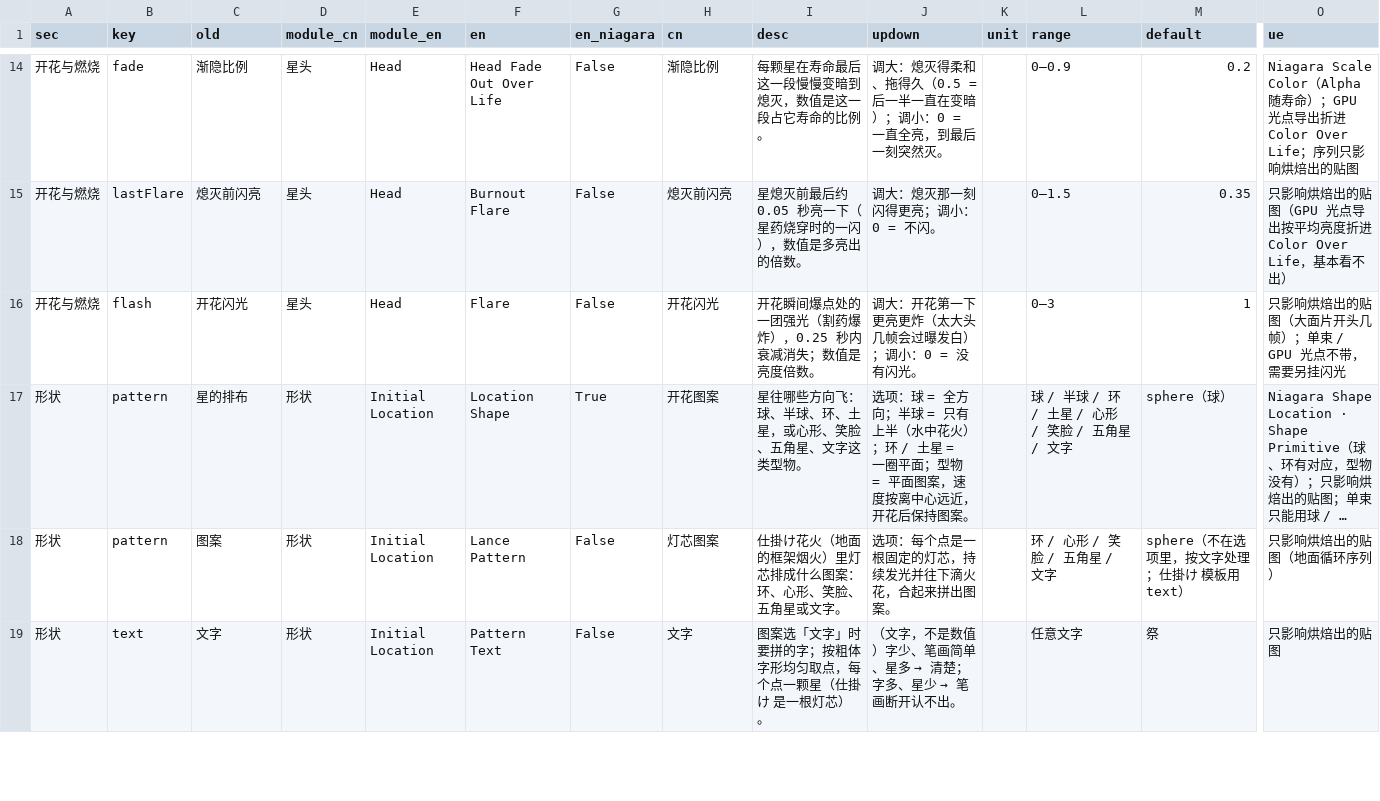
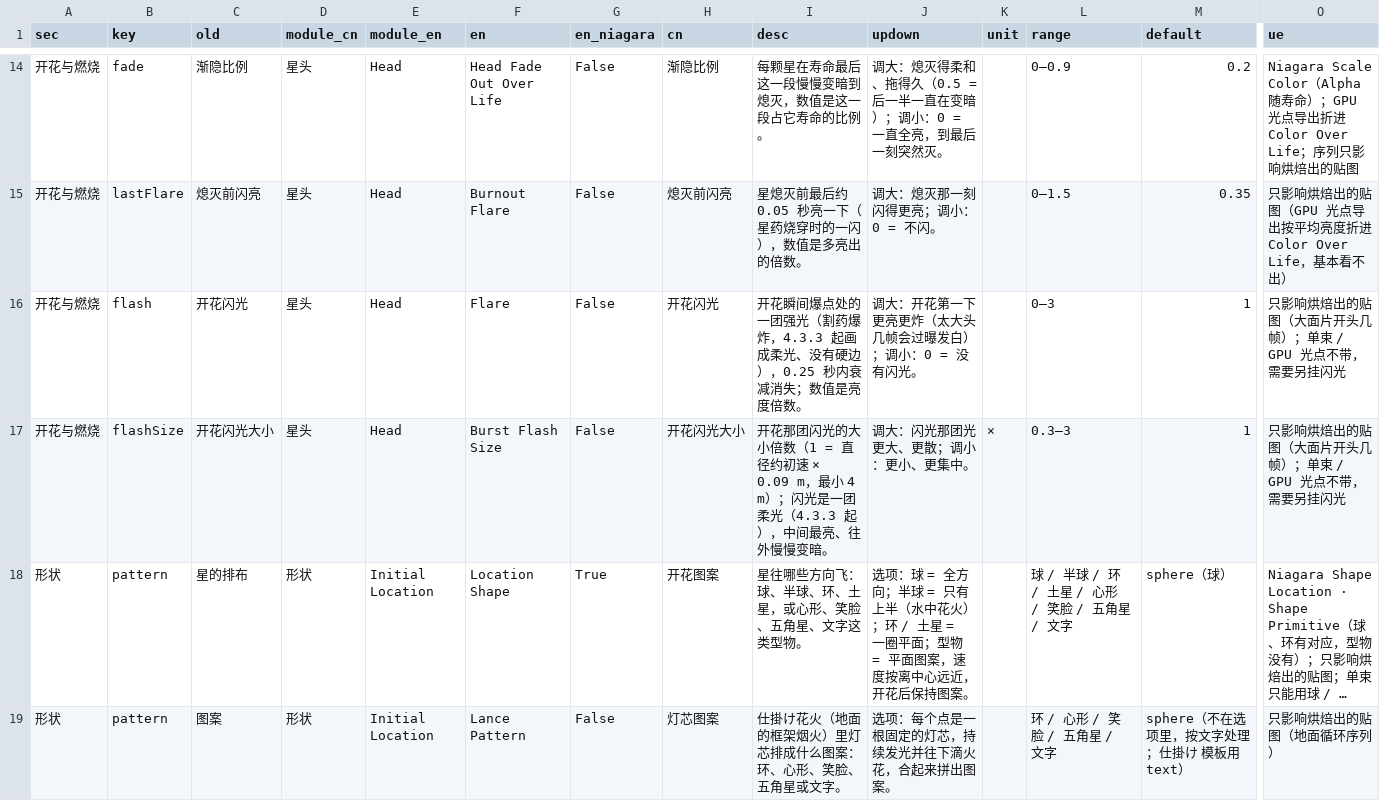
Before and after one commit to loccmaiii-lang/FireWorksLab, a CSV file: analysis/命名/参数名称表.csv, drawn as a sheet; only a part is shown, gaps mark what is left out; the shorter side is filled out with more unchanged rows; long unchanged cells end in …; rows hold the shown columns only; the diff names each change by its address in the sheet, - before the commit and + after, or states it on an @@ line.

```diff
--- a/analysis/命名/参数名称表.csv
+++ b/analysis/命名/参数名称表.csv
-I16 (desc): …割药爆炸），0.25 秒…
+I16 (desc): …割药爆炸，4.3.3 起画成柔光、没有硬边），0.25 秒…
+row 17: 开花与燃烧 | flashSize | 开花闪光大小 | 星头 | Head | Burst Flash Size | False | 开花闪光大小 | 开花那团闪光的大小倍数（1 = 直径约初速 × 0.09 m，最小 4 m）；闪光是一团柔光（4.3.3 起），中间最亮、往外慢慢变暗。 | 调大：闪光那团光更大、更散；调小：更小、更集中。 | × | 0.3–3 | 1 | 只影响烘焙出的贴图（大面片开头几帧）；单束 / GPU 光点不带，需要另挂闪光
```
Also changed, not shown: 19 other files.
